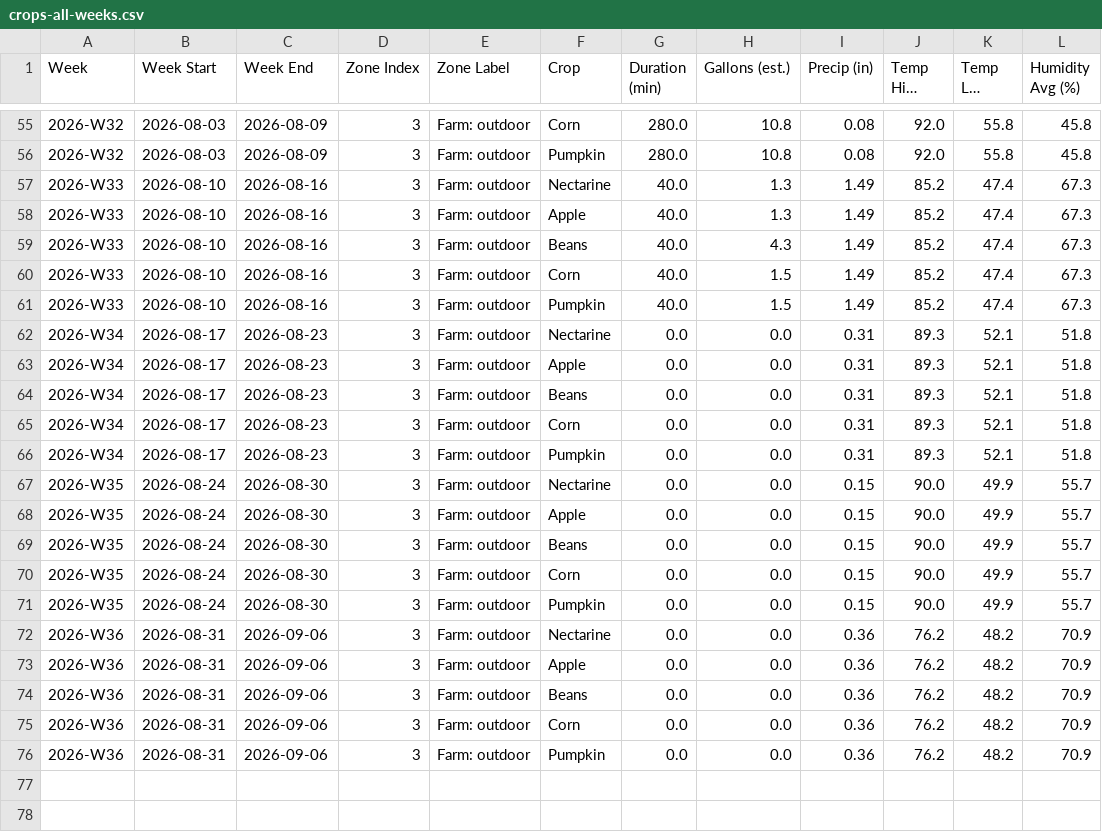
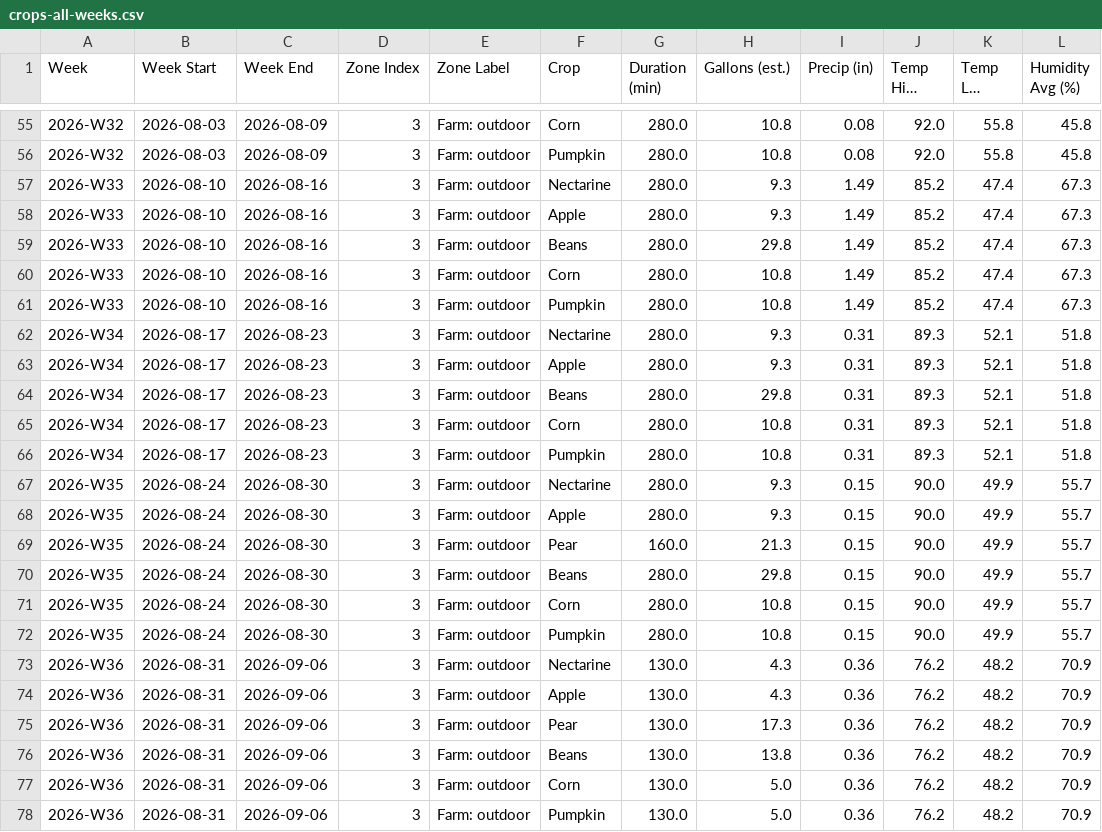
Before and after one commit to townsite-urban-farm/tuf-irrigation-data, a CSV file: reports/crops-all-weeks.csv, drawn as a sheet; only a part is shown, gaps mark what is left out; long unchanged cells end in …; addresses are those after the commit; the diff names each change by its address in the sheet, - before the commit and + after, or states it on an @@ line.

```diff
--- a/reports/crops-all-weeks.csv
+++ b/reports/crops-all-weeks.csv
-G57:G61 (Duration (min)): 40.0
+G57:G61 (Duration (min)): 280.0
-H57:H58 (Gallons (est.)): 1.3
+H57:H58 (Gallons (est.)): 9.3
-H59 (Gallons (est.)): 4.3
+H59 (Gallons (est.)): 29.8
-H60:H61 (Gallons (est.)): 1.5
+H60:H61 (Gallons (est.)): 10.8
-G62:G68 (Duration (min)): 0.0
+G62:G68 (Duration (min)): 280.0
-H62:H63 (Gallons (est.)): 0.0
+H62:H63 (Gallons (est.)): 9.3
-H64 (Gallons (est.)): 0.0
+H64 (Gallons (est.)): 29.8
-H65:H66 (Gallons (est.)): 0.0
+H65:H66 (Gallons (est.)): 10.8
-H67:H68 (Gallons (est.)): 0.0
+H67:H68 (Gallons (est.)): 9.3
+row 69: 2026-W35 | 2026-08-24 | 2026-08-30 | 3 | Farm: outdoor | Pear | 160.0 | 21.3 | 0.15 | 90.0 | 49.9 | 55.7
-G70:G72 (Duration (min)): 0.0
+G70:G72 (Duration (min)): 280.0
-H70 (Gallons (est.)): 0.0
+H70 (Gallons (est.)): 29.8
-H71:H72 (Gallons (est.)): 0.0
+H71:H72 (Gallons (est.)): 10.8
-G73:G74 (Duration (min)): 0.0
+G73:G74 (Duration (min)): 130.0
-H73:H74 (Gallons (est.)): 0.0
+H73:H74 (Gallons (est.)): 4.3
+row 75: 2026-W36 | 2026-08-31 | 2026-09-06 | 3 | Farm: outdoor | Pear | 130.0 | 17.3 | 0.36 | 76.2 | 48.2 | 70.9
-G76:G78 (Duration (min)): 0.0
+G76:G78 (Duration (min)): 130.0
-H76 (Gallons (est.)): 0.0
+H76 (Gallons (est.)): 13.8
-H77:H78 (Gallons (est.)): 0.0
+H77:H78 (Gallons (est.)): 5.0
```
Also changed, not shown: reports/all-weeks.csv, reports/weekly/2026-W34.csv, 9 other files.
